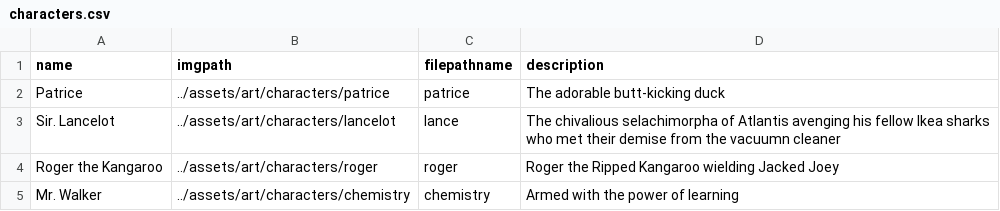
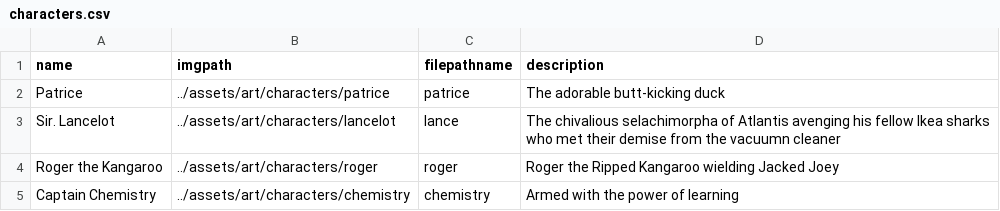
Before and after one commit to AL-CS/PatriceSmash, a CSV file: assets/resources/csv/characters.csv, drawn as a sheet.

```diff
--- a/assets/resources/csv/characters.csv
+++ b/assets/resources/csv/characters.csv
@@ -4,2 +4,2 @@ Sir. Lancelot,../assets/art/characters/lancelot,lance,The chivalious selachimorp
 Roger the Kangaroo,../assets/art/characters/roger,roger,Roger the Ripped Kangaroo wielding Jacked Joey
-Mr. Walker,../assets/art/characters/chemistry,chemistry,Armed with the power of learning
+Captain Chemistry,../assets/art/characters/chemistry,chemistry,Armed with the power of learning
```
Also changed, not shown: 15 other files.
